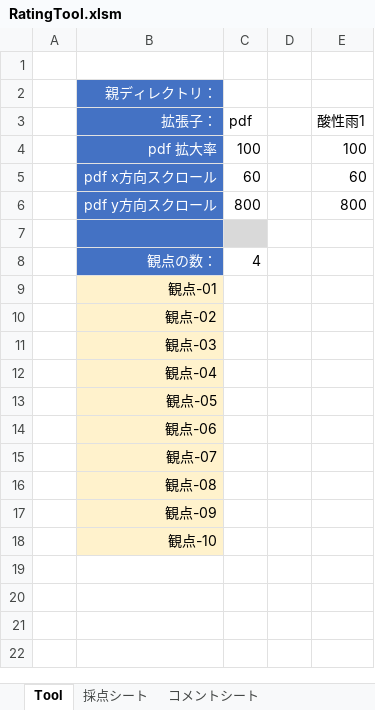
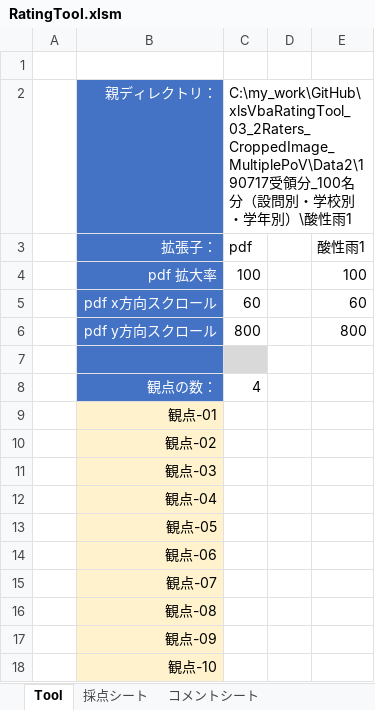
Before and after one commit to okagen/xlsVbaRatingTool_03_2Raters_CroppedImage_MultiplePoV, an Excel workbook: RatingTool.xlsm, sheet Tool, drawn as a sheet; values as stored, in another font and other column widths than the file's, no borders; charts and pictures not drawn; the diff names each change by its address in the sheet, - before the commit and + after, or states it on an @@ line.

Commit message:
Commit.

```diff
--- a/RatingTool.xlsm (sheet Tool)
+++ b/RatingTool.xlsm (sheet Tool)
-C2: (empty)
+C2: C:\my_work\GitHub\xlsVbaRatingTool_03_2Raters_CroppedImage_MultiplePoV\Data2\190717受領分_100名分（設問別・学校別・学年別）\酸性雨1
```
Also changed, not shown: charts or pictures.
